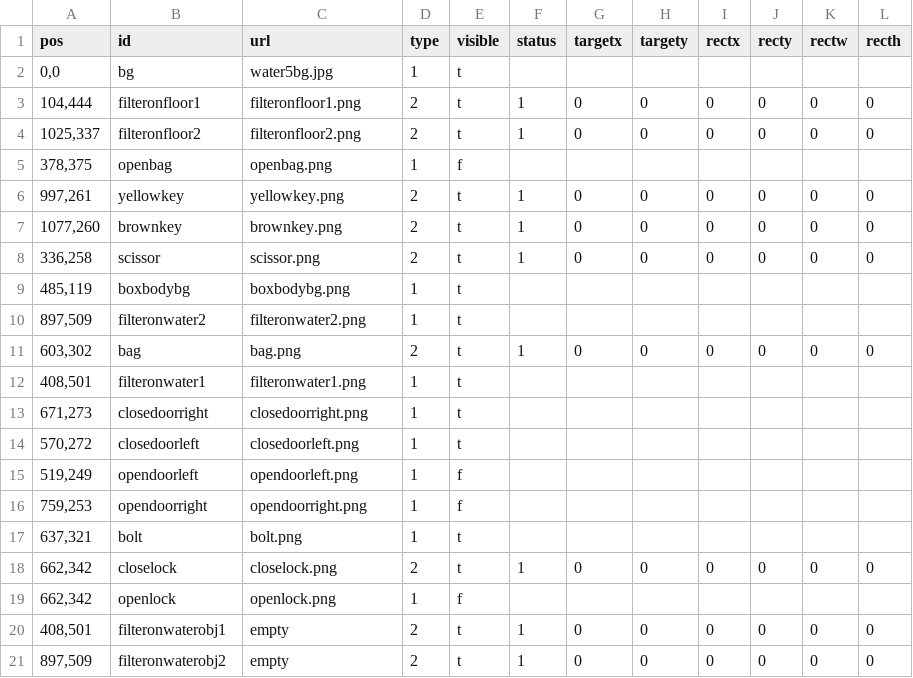
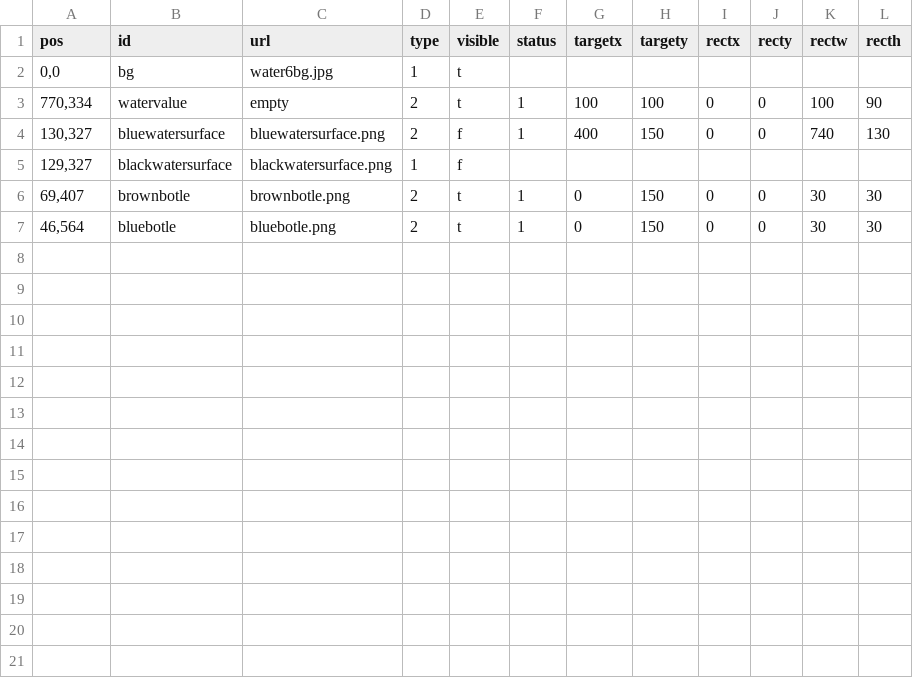
Before and after one commit to lzngame/sciencegame, a CSV file: bak/tools/water6.csv, drawn as a sheet.

Commit message:
finish water6

```diff
--- a/bak/tools/water6.csv
+++ b/bak/tools/water6.csv
@@ -1,21 +1,7 @@
 pos,id,url,type,visible,status,targetx,targety,rectx,recty,rectw,recth
-"0,0",bg ,water5bg.jpg,1,t,,,,,,,
-"104,444",filteronfloor1,filteronfloor1.png,2,t,1,0,0,0,0,0,0
-"1025,337",filteronfloor2,filteronfloor2.png,2,t,1,0,0,0,0,0,0
-"378,375",openbag,openbag.png,1,f,,,,,,,
-"997,261",yellowkey,yellowkey.png,2,t,1,0,0,0,0,0,0
-"1077,260",brownkey,brownkey.png,2,t,1,0,0,0,0,0,0
-"336,258",scissor,scissor.png,2,t,1,0,0,0,0,0,0
-"485,119",boxbodybg,boxbodybg.png,1,t,,,,,,,
-"897,509",filteronwater2,filteronwater2.png,1,t,,,,,,,
-"603,302",bag,bag.png,2,t,1,0,0,0,0,0,0
-"408,501",filteronwater1,filteronwater1.png,1,t,,,,,,,
-"671,273",closedoorright,closedoorright.png,1,t,,,,,,,
-"570,272",closedoorleft,closedoorleft.png,1,t,,,,,,,
-"519,249",opendoorleft,opendoorleft.png,1,f,,,,,,,
-"759,253",opendoorright,opendoorright.png,1,f,,,,,,,
-"637,321",bolt,bolt.png,1,t,,,,,,,
-"662,342",closelock,closelock.png,2,t,1,0,0,0,0,0,0
-"662,342",openlock,openlock.png,1,f,,,,,,,
-"408,501",filteronwaterobj1,empty,2,t,1,0,0,0,0,0,0
-"897,509",filteronwaterobj2,empty,2,t,1,0,0,0,0,0,0
+"0,0",bg,water6bg.jpg,1,t,,,,,,,
+"770,334",watervalue,empty,2,t,1,100,100,0,0,100,90
+"130,327",bluewatersurface,bluewatersurface.png,2,f,1,400,150,0,0,740,130
+"129,327",blackwatersurface,blackwatersurface.png,1,f,,,,,,,
+"69,407",brownbotle,brownbotle.png,2,t,1,0,150,0,0,30,30
+"46,564",bluebotle,bluebotle.png,2,t,1,0,150,0,0,30,30
```
Also changed, not shown: 24 other files.
